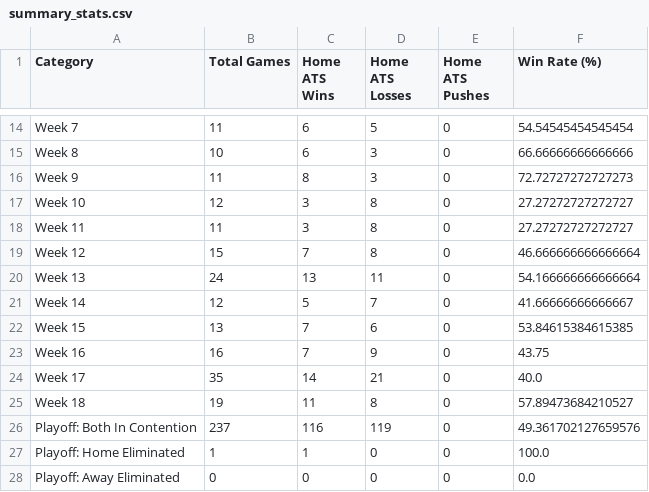
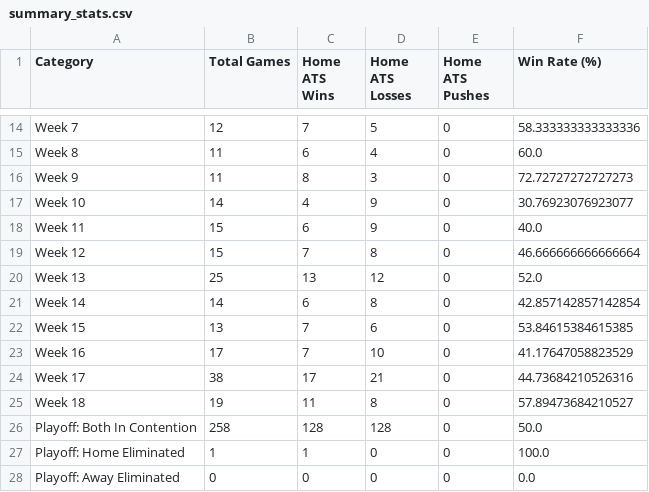
Before and after one commit to stephencox1026/nfl-home-underdog-ats, a CSV file: outputs/summary_stats.csv, drawn as a sheet; only a part is shown, gaps mark what is left out; the diff covers the shown part only; the diff names each change by its address in the sheet, - before the commit and + after, or states it on an @@ line.

```diff
--- a/outputs/summary_stats.csv
+++ b/outputs/summary_stats.csv
-B14 (Total Games): 11
+B14 (Total Games): 12
-C14 (Home ATS Wins): 6
+C14 (Home ATS Wins): 7
-F14 (Win Rate (%)): 54.54545454545454
+F14 (Win Rate (%)): 58.333333333333336
-B15 (Total Games): 10
+B15 (Total Games): 11
-D15 (Home ATS Losses): 3
+D15 (Home ATS Losses): 4
-F15 (Win Rate (%)): 66.66666666666666
+F15 (Win Rate (%)): 60.0
-B17 (Total Games): 12
+B17 (Total Games): 14
-C17 (Home ATS Wins): 3
+C17 (Home ATS Wins): 4
-D17:D18 (Home ATS Losses): 8
+D17:D18 (Home ATS Losses): 9
-F17 (Win Rate (%)): 27.27272727272727
+F17 (Win Rate (%)): 30.76923076923077
-B18 (Total Games): 11
+B18 (Total Games): 15
-C18 (Home ATS Wins): 3
+C18 (Home ATS Wins): 6
-F18 (Win Rate (%)): 27.27272727272727
+F18 (Win Rate (%)): 40.0
-B20 (Total Games): 24
+B20 (Total Games): 25
-D20 (Home ATS Losses): 11
+D20 (Home ATS Losses): 12
-F20 (Win Rate (%)): 54.166666666666664
+F20 (Win Rate (%)): 52.0
-B21 (Total Games): 12
+B21 (Total Games): 14
-C21 (Home ATS Wins): 5
+C21 (Home ATS Wins): 6
-D21 (Home ATS Losses): 7
+D21 (Home ATS Losses): 8
-F21 (Win Rate (%)): 41.66666666666667
+F21 (Win Rate (%)): 42.857142857142854
-B23 (Total Games): 16
+B23 (Total Games): 17
-D23 (Home ATS Losses): 9
+D23 (Home ATS Losses): 10
-F23 (Win Rate (%)): 43.75
+F23 (Win Rate (%)): 41.17647058823529
-B24 (Total Games): 35
+B24 (Total Games): 38
-C24 (Home ATS Wins): 14
+C24 (Home ATS Wins): 17
-F24 (Win Rate (%)): 40.0
+F24 (Win Rate (%)): 44.73684210526316
-B26 (Total Games): 237
+B26 (Total Games): 258
-C26 (Home ATS Wins): 116
+C26 (Home ATS Wins): 128
-D26 (Home ATS Losses): 119
+D26 (Home ATS Losses): 128
-F26 (Win Rate (%)): 49.361702127659576
+F26 (Win Rate (%)): 50.0
```
Also changed, not shown: 32 edited cells elsewhere in this file, outputs/games_list.csv, 8 other files.
